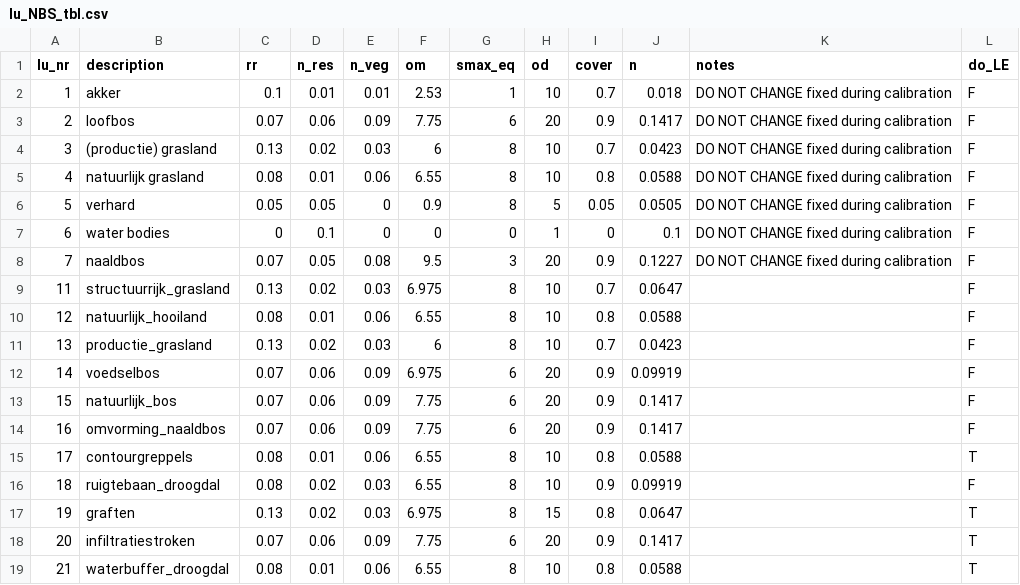
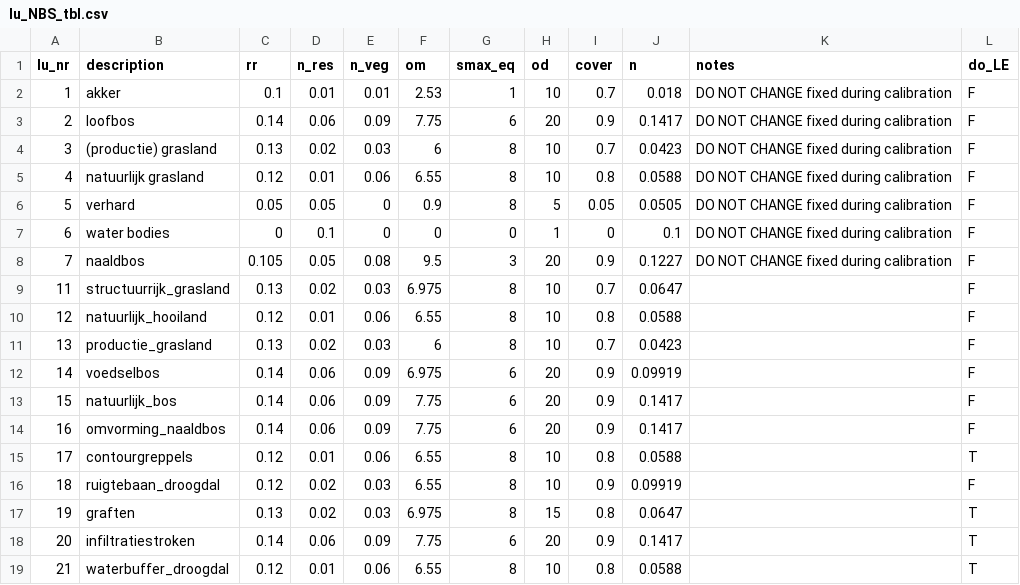
Before and after one commit to mcommelin/Geuldal_NBS_simulations, a CSV file: sources/setup/tables/lu_NBS_tbl.csv, drawn as a sheet.

Commit message:
updated two bugs
RR values for NBS (forest, n.gras) where not corresponding to calibration - solved
In grunstrasserbach a channel / culvert combination caused blocking of water, removed the wrong culvert section

```diff
--- a/sources/setup/tables/lu_NBS_tbl.csv
+++ b/sources/setup/tables/lu_NBS_tbl.csv
@@ -2,18 +2,18 @@ lu_nr,description,rr,n_res,n_veg,om,smax_eq,od,cover,n,notes,do_LE
 1,akker,0.1,0.01,0.01,2.53,1,10,0.7,0.018,DO NOT CHANGE fixed during calibration,F
-2,loofbos,0.07,0.06,0.09,7.75,6,20,0.9,0.1417,DO NOT CHANGE fixed during calibration,F
+2,loofbos,0.14,0.06,0.09,7.75,6,20,0.9,0.1417,DO NOT CHANGE fixed during calibration,F
 3,(productie) grasland,0.13,0.02,0.03,6,8,10,0.7,0.0423,DO NOT CHANGE fixed during calibration,F
-4,natuurlijk grasland,0.08,0.01,0.06,6.55,8,10,0.8,0.0588,DO NOT CHANGE fixed during calibration,F
+4,natuurlijk grasland,0.12,0.01,0.06,6.55,8,10,0.8,0.0588,DO NOT CHANGE fixed during calibration,F
 5,verhard,0.05,0.05,0,0.9,8,5,0.05,0.0505,DO NOT CHANGE fixed during calibration,F
 6,water bodies,0,0.1,0,0,0,1,0,0.1,DO NOT CHANGE fixed during calibration,F
-7,naaldbos,0.07,0.05,0.08,9.5,3,20,0.9,0.1227,DO NOT CHANGE fixed during calibration,F
+7,naaldbos,0.105,0.05,0.08,9.5,3,20,0.9,0.1227,DO NOT CHANGE fixed during calibration,F
 11,structuurrijk_grasland,0.13,0.02,0.03,6.975,8,10,0.7,0.0647,,F
-12,natuurlijk_hooiland,0.08,0.01,0.06,6.55,8,10,0.8,0.0588,,F
+12,natuurlijk_hooiland,0.12,0.01,0.06,6.55,8,10,0.8,0.0588,,F
 13,productie_grasland,0.13,0.02,0.03,6,8,10,0.7,0.0423,,F
-14,voedselbos,0.07,0.06,0.09,6.975,6,20,0.9,0.09919,,F
-15,natuurlijk_bos,0.07,0.06,0.09,7.75,6,20,0.9,0.1417,,F
-16,omvorming_naaldbos,0.07,0.06,0.09,7.75,6,20,0.9,0.1417,,F
-17,contourgreppels,0.08,0.01,0.06,6.55,8,10,0.8,0.0588,,T
-18,ruigtebaan_droogdal,0.08,0.02,0.03,6.55,8,10,0.9,0.09919,,F
+14,voedselbos,0.14,0.06,0.09,6.975,6,20,0.9,0.09919,,F
+15,natuurlijk_bos,0.14,0.06,0.09,7.75,6,20,0.9,0.1417,,F
+16,omvorming_naaldbos,0.14,0.06,0.09,7.75,6,20,0.9,0.1417,,F
+17,contourgreppels,0.12,0.01,0.06,6.55,8,10,0.8,0.0588,,T
+18,ruigtebaan_droogdal,0.12,0.02,0.03,6.55,8,10,0.9,0.09919,,F
 19,graften,0.13,0.02,0.03,6.975,8,15,0.8,0.0647,,T
-20,infiltratiestroken,0.07,0.06,0.09,7.75,6,20,0.9,0.1417,,T
-21,waterbuffer_droogdal,0.08,0.01,0.06,6.55,8,10,0.8,0.0588,,T
+20,infiltratiestroken,0.14,0.06,0.09,7.75,6,20,0.9,0.1417,,T
+21,waterbuffer_droogdal,0.12,0.01,0.06,6.55,8,10,0.8,0.0588,,T
```
Also changed, not shown: 1 other file.
